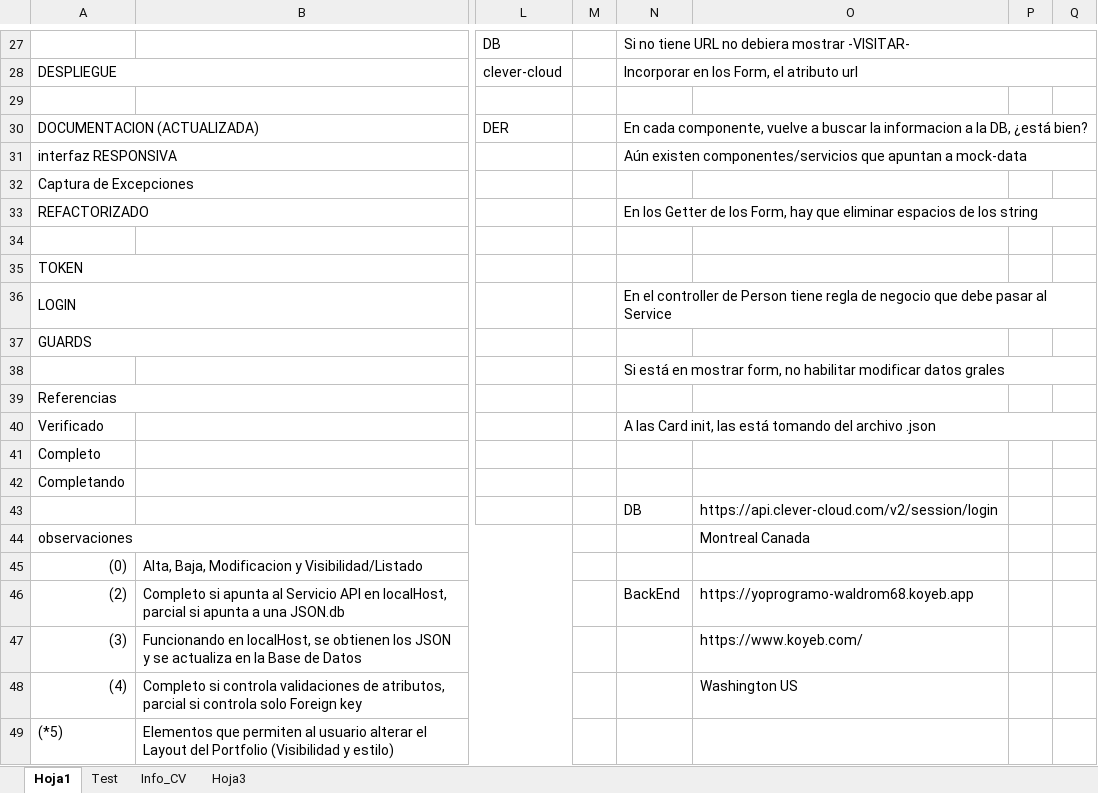
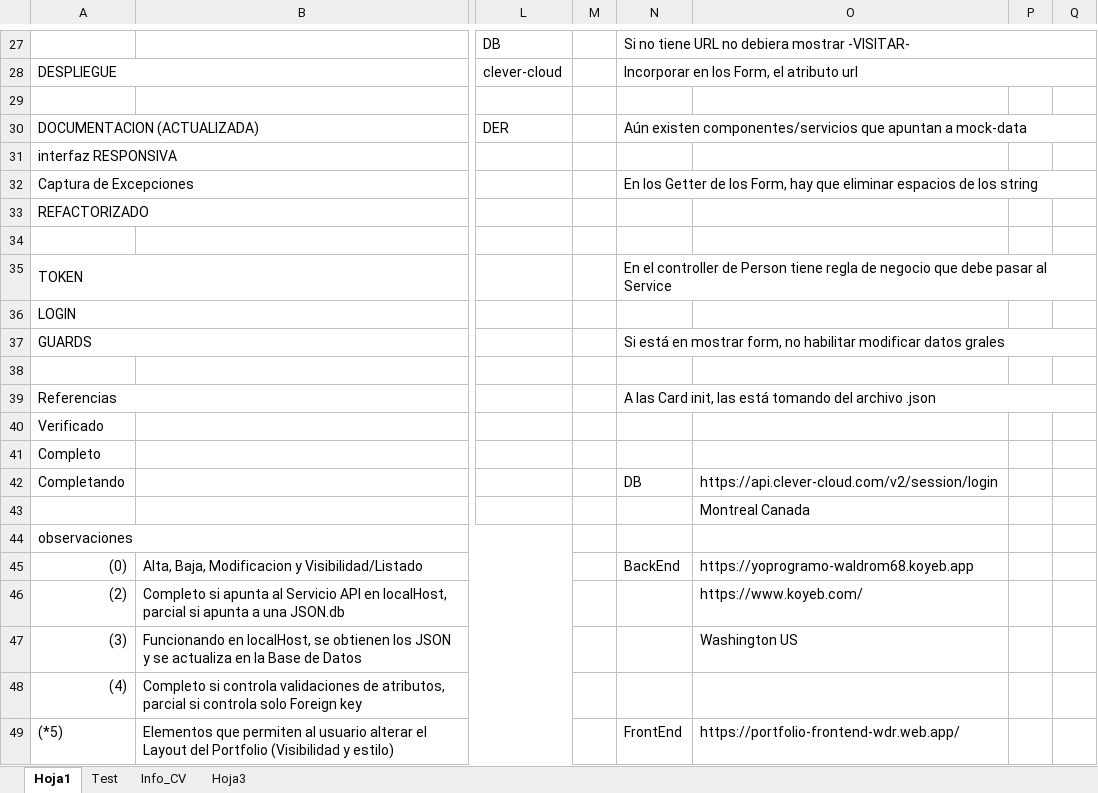
Before and after one commit to waldrom68/PortFolio, an Excel workbook: Cuadro-de-estado.xlsx, sheet Hoja1, drawn as a sheet; only a part is shown, gaps mark what is left out; values as stored, in another font and other column widths than the file's, no cell formats; removed rows and columns are numbered as before the commit, all else as after; rows hold the shown columns only; the diff covers the shown part only; the diff names each change by its address in the sheet, - before the commit and + after, or states it on an @@ line.

```diff
--- a/Cuadro-de-estado.xlsx (sheet Hoja1)
+++ b/Cuadro-de-estado.xlsx (sheet Hoja1)
-N30: En cada componente, vuelve a buscar la informacion a la DB, ¿está bien?
+N30: Aún existen componentes/servicios que apuntan a mock-data
-N31: Aún existen componentes/servicios que apuntan a mock-data
+N31: (empty)
-N31:Q31 merged
-N32: (empty)
+N32: En los Getter de los Form, hay que eliminar espacios de los string
+N32:Q32 merged
-N33: En los Getter de los Form, hay que eliminar espacios de los string
+N33: (empty)
-N33:Q33 merged
-N35: (empty)
+N35: En el controller de Person tiene regla de negocio que debe pasar al Service
+N35:Q35 merged
-N36: En el controller de Person tiene regla de negocio que debe pasar al Service
+N36: (empty)
-N36:Q36 merged
-N37: (empty)
+N37: Si está en mostrar form, no habilitar modificar datos grales
+N37:Q37 merged
-N38: Si está en mostrar form, no habilitar modificar datos grales
+N38: (empty)
-N38:Q38 merged
-N39: (empty)
+N39: A las Card init, las está tomando del archivo .json
+N39:Q39 merged
-N40: A las Card init, las está tomando del archivo .json
+N40: (empty)
-N40:Q40 merged
-N42: (empty)
+N42: DB
-O42: (empty)
+O42: https://api.clever-cloud.com/v2/session/login
-row 43:  |  |  |  | DB | https://api.clever-cloud.com/v2/session/login
+row 43:  |  |  |  |  | Montreal Canada
-O44: Montreal Canada
+O44: (empty)
-N45: (empty)
+N45: BackEnd
-O45: (empty)
+O45: https://yoprogramo-waldrom68.koyeb.app
-N46: BackEnd
+N46: (empty)
-O46: https://yoprogramo-waldrom68.koyeb.app
+O46: https://www.koyeb.com/
-O47: https://www.koyeb.com/
+O47: Washington US
-O48: Washington US
+O48: (empty)
-N49: (empty)
+N49: FrontEnd
-O49: (empty)
+O49: https://portfolio-frontend-wdr.web.app/
```
Also changed, not shown: 1 removed row, 9 edited cells and merged cells elsewhere in this sheet, cell formats, 48 other files.
